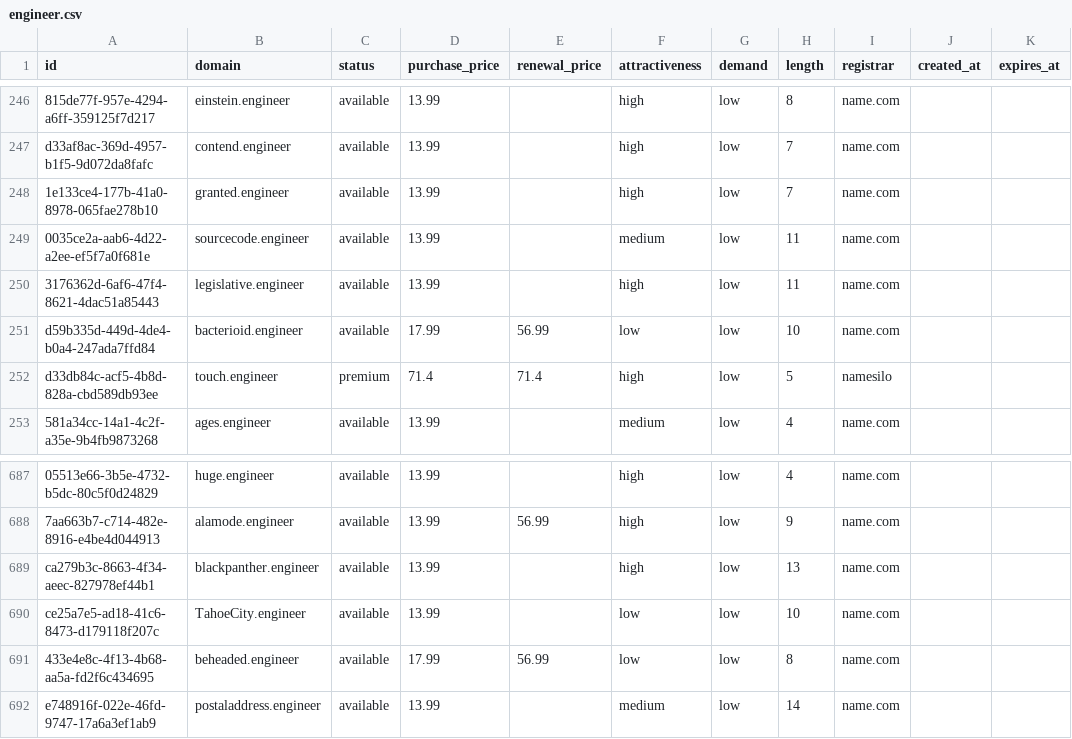
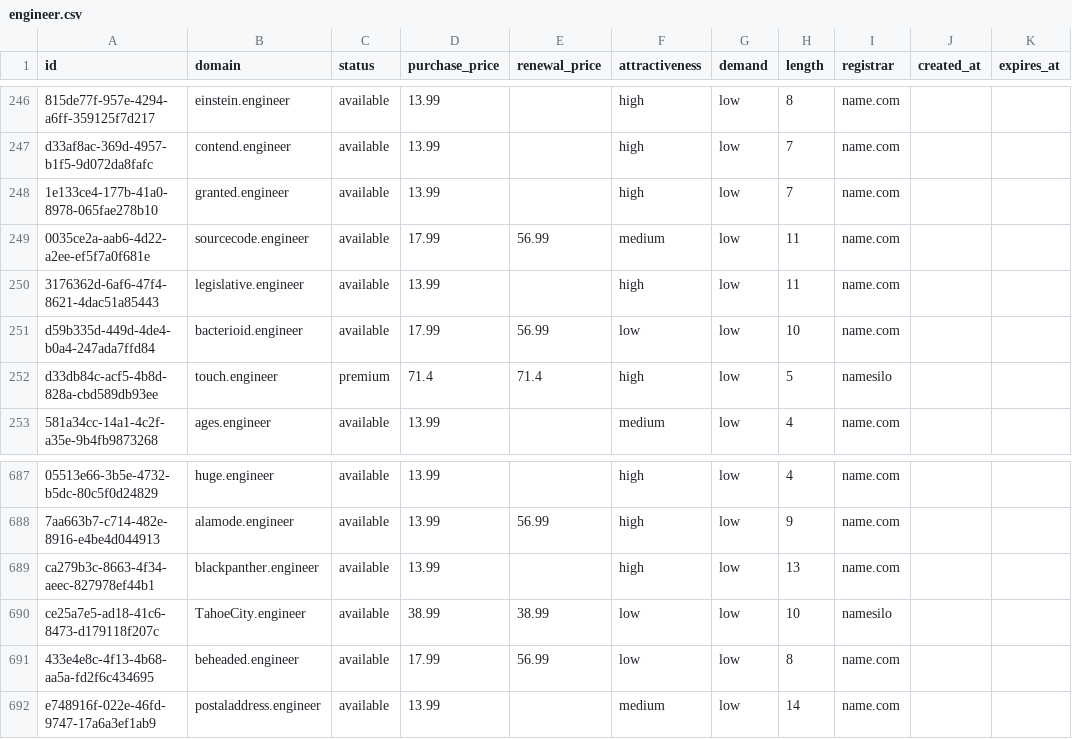
Before and after one commit to UniqueDomains/engineer-oneword-domains, a CSV file: engineer.csv, drawn as a sheet; only a part is shown, gaps mark what is left out; the diff covers the shown part only; the diff names each change by its address in the sheet, - before the commit and + after, or states it on an @@ line.

```diff
--- a/engineer.csv
+++ b/engineer.csv
-D249 (purchase_price): 13.99
+D249 (purchase_price): 17.99
-E249 (renewal_price): (empty)
+E249 (renewal_price): 56.99
-D690 (purchase_price): 13.99
+D690 (purchase_price): 38.99
-E690 (renewal_price): (empty)
+E690 (renewal_price): 38.99
-I690 (registrar): name.com
+I690 (registrar): namesilo
```
Also changed, not shown: 19 edited cells elsewhere in this file, 4 other files.
